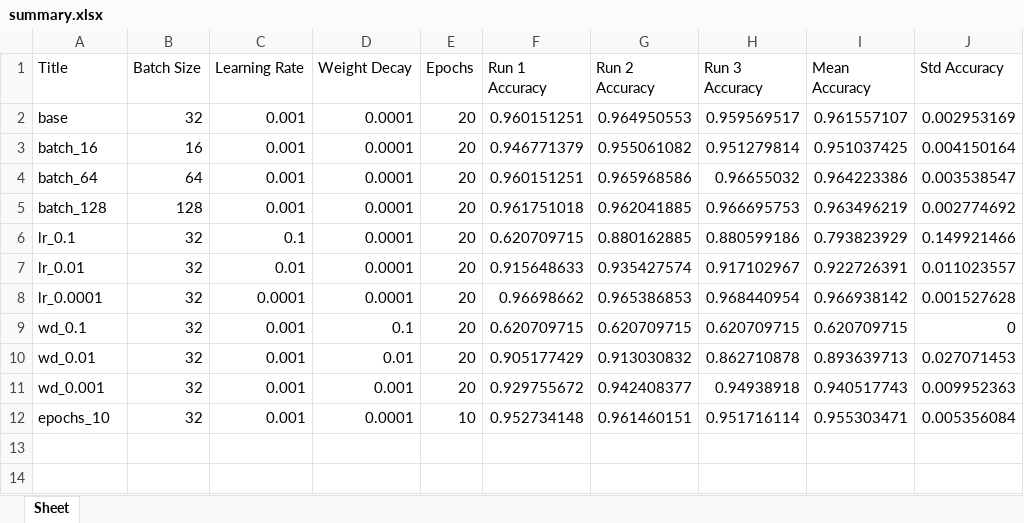
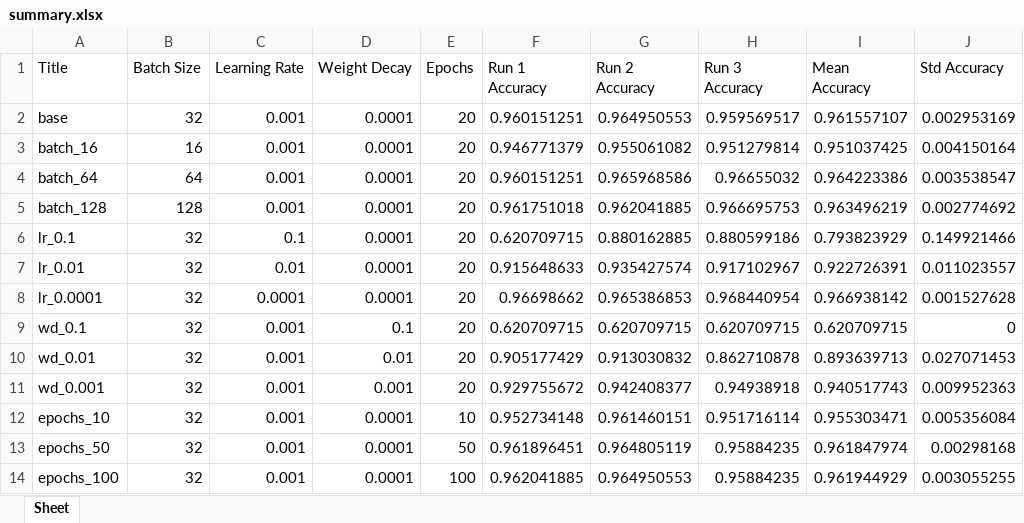
Before and after one commit to dawidsroczyk/Deep-Learning, an Excel workbook: transformers/experiments/1d_vgg_vsu/summary.xlsx, sheet Sheet, drawn as a sheet; values as stored, in another font and other column widths than the file's, no borders; the diff names each change by its address in the sheet, - before the commit and + after, or states it on an @@ line.

```diff
--- a/transformers/experiments/1d_vgg_vsu/summary.xlsx (sheet Sheet)
+++ b/transformers/experiments/1d_vgg_vsu/summary.xlsx (sheet Sheet)
+row 13: epochs_50 | 32 | 0.001 | 0.0001 | 50 | 0.961896451 | 0.964805119 | 0.95884235 | 0.961847974 | 0.00298168
+row 14: epochs_100 | 32 | 0.001 | 0.0001 | 100 | 0.962041885 | 0.964950553 | 0.95884235 | 0.961944929 | 0.003055255
```
Also changed, not shown: 40 other files.
